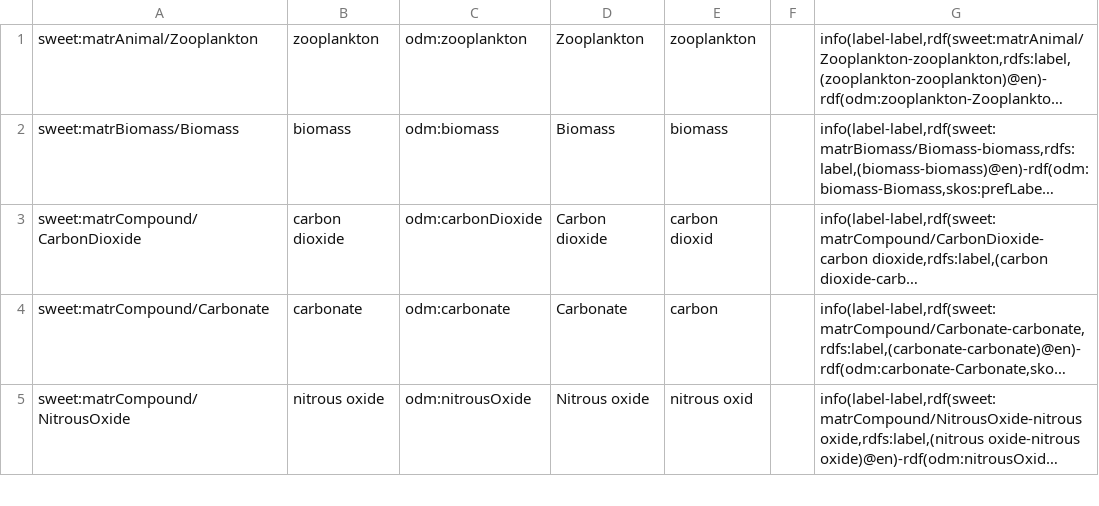
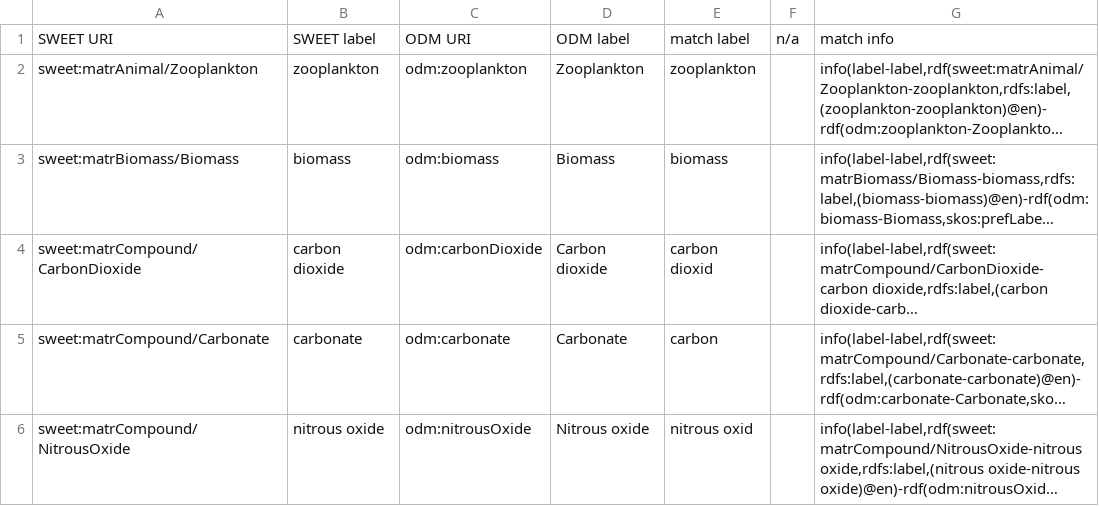
Before and after one commit to cmungall/sweet-obo-alignment, a TSV file: align-sweet-odm.tsv, drawn as a sheet; only a part is shown; long unchanged cells end in …; the diff names each change by its address in the sheet, - before the commit and + after, or states it on an @@ line.

Commit message:
headers

```diff
--- a/align-sweet-odm.tsv
+++ b/align-sweet-odm.tsv
+row 1: SWEET URI | SWEET label | ODM URI | ODM label | match label | n/a | match info
```
